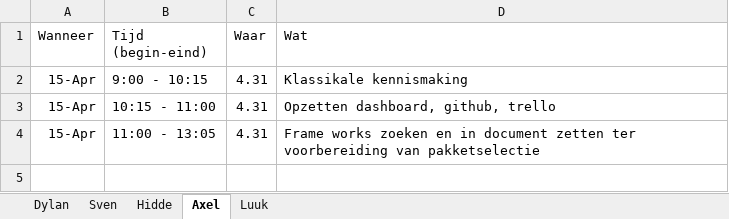
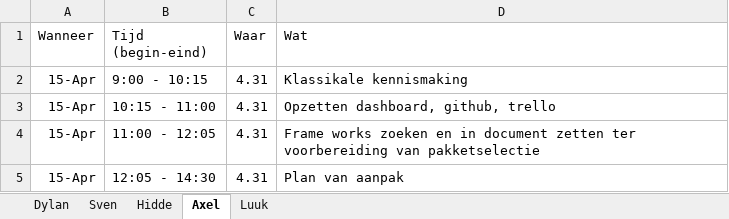
Before and after one commit to dzdylanzd/i-project-documenten, an Excel workbook: Logboek.xlsx, sheet Axel, drawn as a sheet; values as stored, in another font and other column widths than the file's, no borders; the diff names each change by its address in the sheet, - before the commit and + after, or states it on an @@ line.

Commit message:
update
d

```diff
--- a/Logboek.xlsx (sheet Axel)
+++ b/Logboek.xlsx (sheet Axel)
-B4 (Tijd (begin-eind)): 11:00 - 13:05
+B4 (Tijd (begin-eind)): 11:00 - 12:05
+row 5: 15-Apr | 12:05 - 14:30 | 4.31 | Plan van aanpak
```
